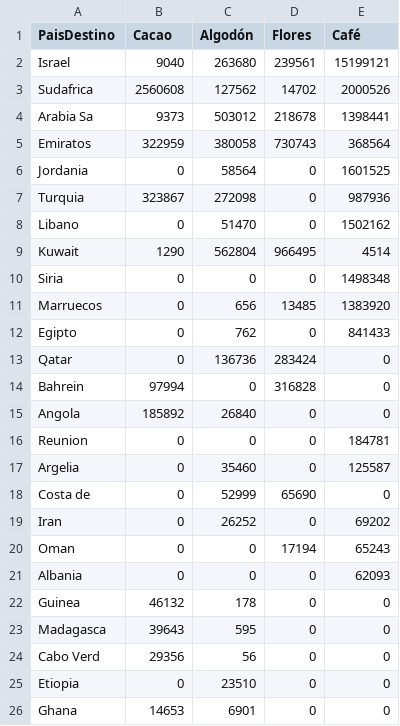
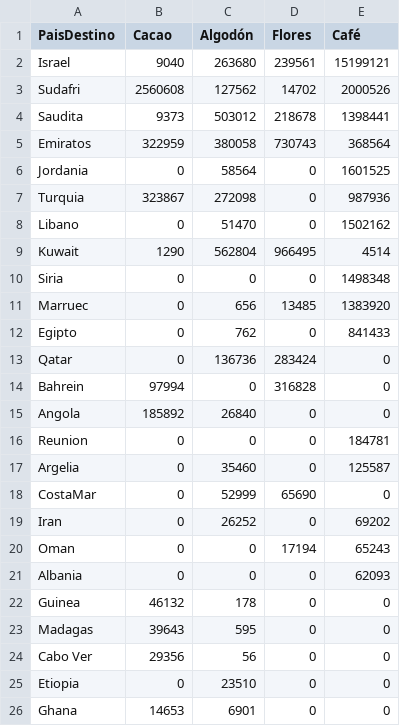
Before and after one commit to esuarezd/productiveChainTime, a CSV file: productiveChainData/dev/dataAfrica.csv, drawn as a sheet; the diff names each change by its address in the sheet, - before the commit and + after, or states it on an @@ line.

Commit message:
dataAfrica reduccion de caracteres

```diff
--- a/productiveChainData/dev/dataAfrica.csv
+++ b/productiveChainData/dev/dataAfrica.csv
-A3 (PaisDestino): Sudafrica
+A3 (PaisDestino): Sudafri
-A4 (PaisDestino): Arabia Sa
+A4 (PaisDestino): Saudita
-A11 (PaisDestino): Marruecos
+A11 (PaisDestino): Marruec
-A18 (PaisDestino): Costa de
+A18 (PaisDestino): CostaMar
-A23 (PaisDestino): Madagasca
+A23 (PaisDestino): Madagas
-A24 (PaisDestino): Cabo Verd
+A24 (PaisDestino): Cabo Ver
```
